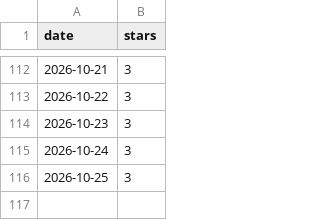
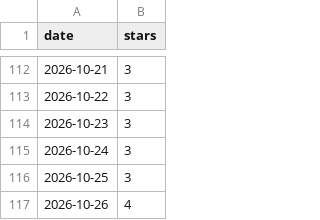
Before and after one commit to nikrich/poltergeist, a CSV file: metrics/stars.csv, drawn as a sheet; only a part is shown, gaps mark what is left out.

```diff
--- a/metrics/stars.csv
+++ b/metrics/stars.csv
@@ -116 +116,2 @@ date,stars
 2026-10-25,3
+2026-10-26,4
```
